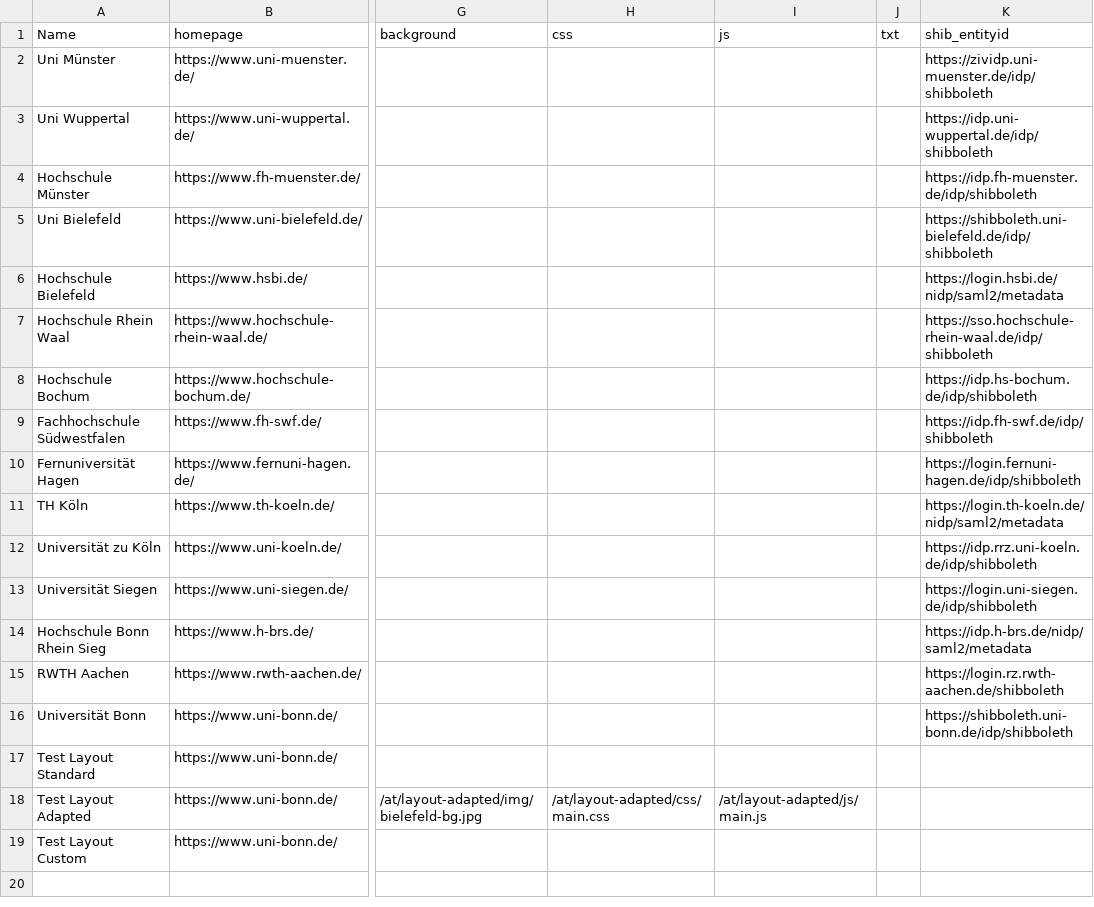
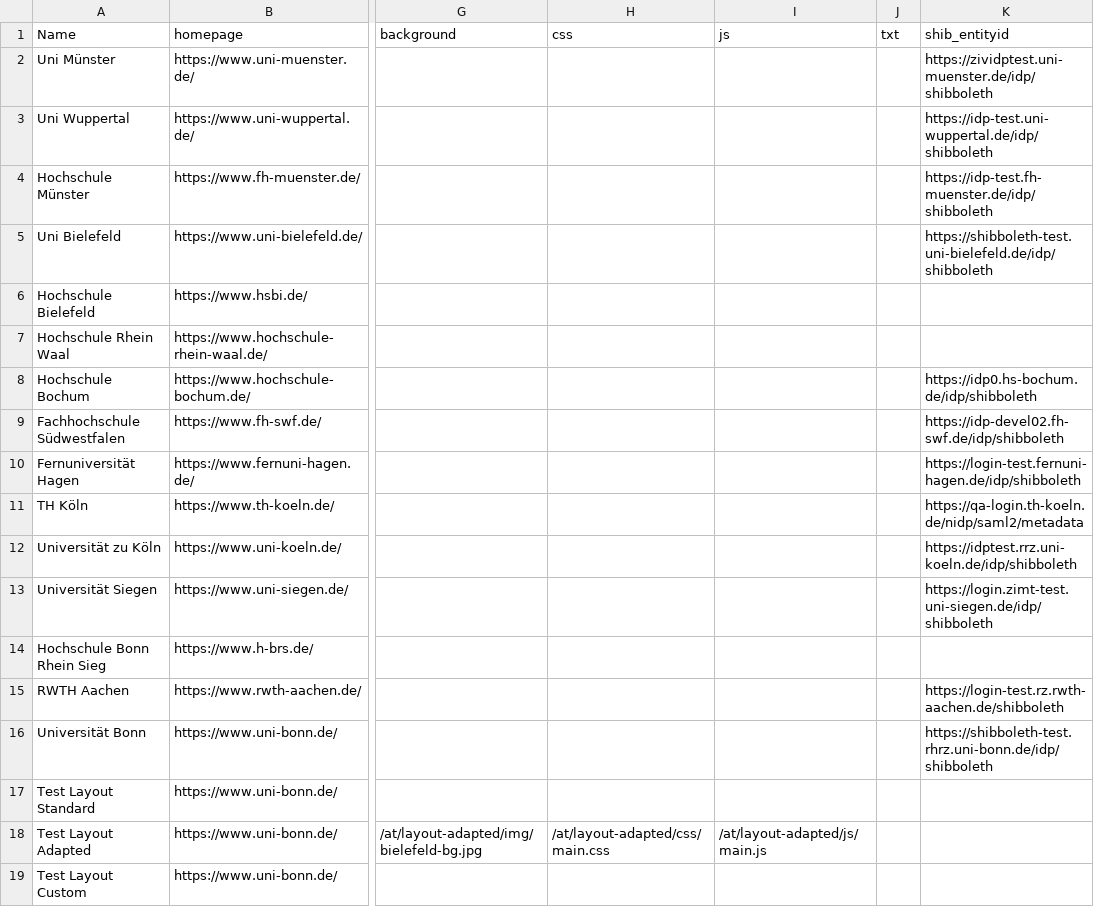
Before and after one commit to sergejzr/subdataversehp-templates, a CSV file: config/unis.csv, drawn as a sheet; only a part is shown, gaps mark what is left out; the diff names each change by its address in the sheet, - before the commit and + after, or states it on an @@ line.

Commit message:
added test idps

```diff
--- a/config/unis.csv
+++ b/config/unis.csv
-K2 (shib_entityid): https://zividp.uni-muenster.de/idp/shibboleth
+K2 (shib_entityid): https://zividptest.uni-muenster.de/idp/shibboleth
-K3 (shib_entityid): https://idp.uni-wuppertal.de/idp/shibboleth
+K3 (shib_entityid): https://idp-test.uni-wuppertal.de/idp/shibboleth
-K4 (shib_entityid): https://idp.fh-muenster.de/idp/shibboleth
+K4 (shib_entityid): https://idp-test.fh-muenster.de/idp/shibboleth
-K5 (shib_entityid): https://shibboleth.uni-bielefeld.de/idp/shibboleth
+K5 (shib_entityid): https://shibboleth-test.uni-bielefeld.de/idp/shibboleth
-K6 (shib_entityid): https://login.hsbi.de/nidp/saml2/metadata
+K6 (shib_entityid): (empty)
-K7 (shib_entityid): https://sso.hochschule-rhein-waal.de/idp/shibboleth
+K7 (shib_entityid): (empty)
-K8 (shib_entityid): https://idp.hs-bochum.de/idp/shibboleth
+K8 (shib_entityid): https://idp0.hs-bochum.de/idp/shibboleth
-K9 (shib_entityid): https://idp.fh-swf.de/idp/shibboleth
+K9 (shib_entityid): https://idp-devel02.fh-swf.de/idp/shibboleth
-K10 (shib_entityid): https://login.fernuni-hagen.de/idp/shibboleth
+K10 (shib_entityid): https://login-test.fernuni-hagen.de/idp/shibboleth
-K11 (shib_entityid): https://login.th-koeln.de/nidp/saml2/metadata
+K11 (shib_entityid): https://qa-login.th-koeln.de/nidp/saml2/metadata
-K12 (shib_entityid): https://idp.rrz.uni-koeln.de/idp/shibboleth
+K12 (shib_entityid): https://idptest.rrz.uni-koeln.de/idp/shibboleth
-K13 (shib_entityid): https://login.uni-siegen.de/idp/shibboleth
+K13 (shib_entityid): https://login.zimt-test.uni-siegen.de/idp/shibboleth
-K14 (shib_entityid): https://idp.h-brs.de/nidp/saml2/metadata
+K14 (shib_entityid): (empty)
-K15 (shib_entityid): https://login.rz.rwth-aachen.de/shibboleth
+K15 (shib_entityid): https://login-test.rz.rwth-aachen.de/shibboleth
-K16 (shib_entityid): https://shibboleth.uni-bonn.de/idp/shibboleth
+K16 (shib_entityid): https://shibboleth-test.rhrz.uni-bonn.de/idp/shibboleth
```
